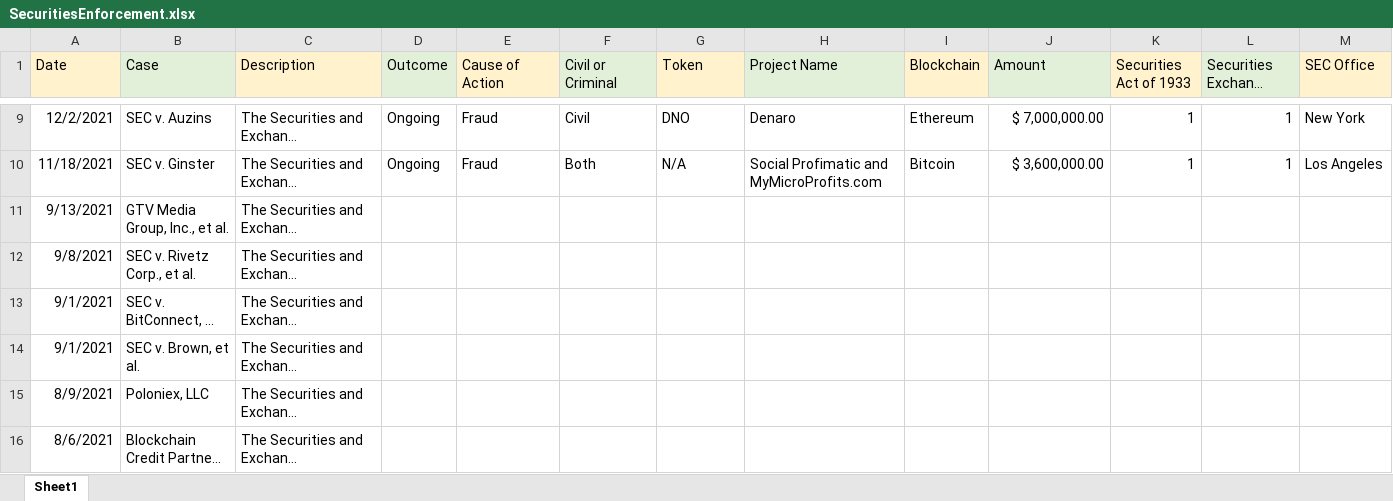
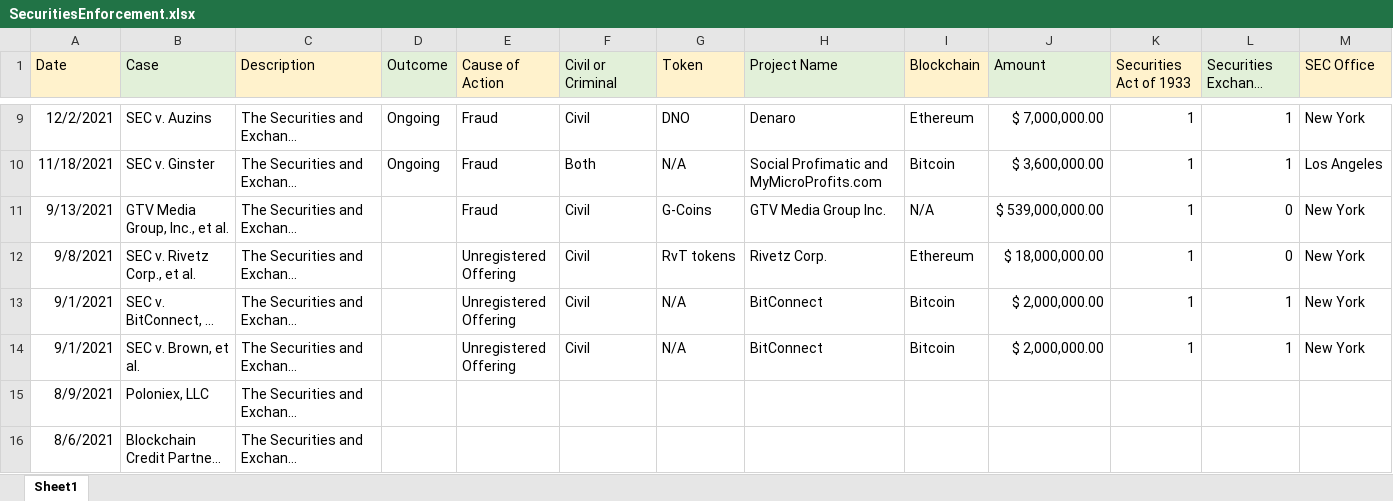
Before and after one commit to ChoiceCoin/Solana-Compliance, an Excel workbook: Database/Enforcement/SecuritiesEnforcement.xlsx, sheet Sheet1, drawn as a sheet; only a part is shown, gaps mark what is left out; long unchanged cells end in …; values as stored, in another font and other column widths than the file's, no borders; the diff names each change by its address in the sheet, - before the commit and + after, or states it on an @@ line.

Commit message:
Add files via upload

```diff
--- a/Database/Enforcement/SecuritiesEnforcement.xlsx (sheet Sheet1)
+++ b/Database/Enforcement/SecuritiesEnforcement.xlsx (sheet Sheet1)
-E11 (Cause of Action): (empty)
+E11 (Cause of Action): Fraud
-F11:F14 (Civil or Criminal): (empty)
+F11:F14 (Civil or Criminal): Civil
-G11 (Token): (empty)
+G11 (Token): G-Coins
-H11 (Project Name): (empty)
+H11 (Project Name): GTV Media Group Inc.
-I11 (Blockchain): (empty)
+I11 (Blockchain): N/A
-J11 (Amount): (empty)
+J11 (Amount): $ 539,000,000.00
-K11:K14 (Securities Act of 1933): (empty)
+K11:K14 (Securities Act of 1933): 1
-L11:L12 (Securities Exchange Act of 1934): (empty)
+L11:L12 (Securities Exchange Act of 1934): 0
-M11:M14 (SEC Office): (empty)
+M11:M14 (SEC Office): New York
-E12:E14 (Cause of Action): (empty)
+E12:E14 (Cause of Action): Unregistered Offering
-G12 (Token): (empty)
+G12 (Token): RvT tokens
-H12 (Project Name): (empty)
+H12 (Project Name): Rivetz Corp.
-I12 (Blockchain): (empty)
+I12 (Blockchain): Ethereum
-J12 (Amount): (empty)
+J12 (Amount): $ 18,000,000.00
-G13:G14 (Token): (empty)
+G13:G14 (Token): N/A
-H13:H14 (Project Name): (empty)
+H13:H14 (Project Name): BitConnect
-I13:I14 (Blockchain): (empty)
+I13:I14 (Blockchain): Bitcoin
-J13:J14 (Amount): (empty)
+J13:J14 (Amount): $ 2,000,000.00
-L13:L14 (Securities Exchange Act of 1934): (empty)
+L13:L14 (Securities Exchange Act of 1934): 1
```
